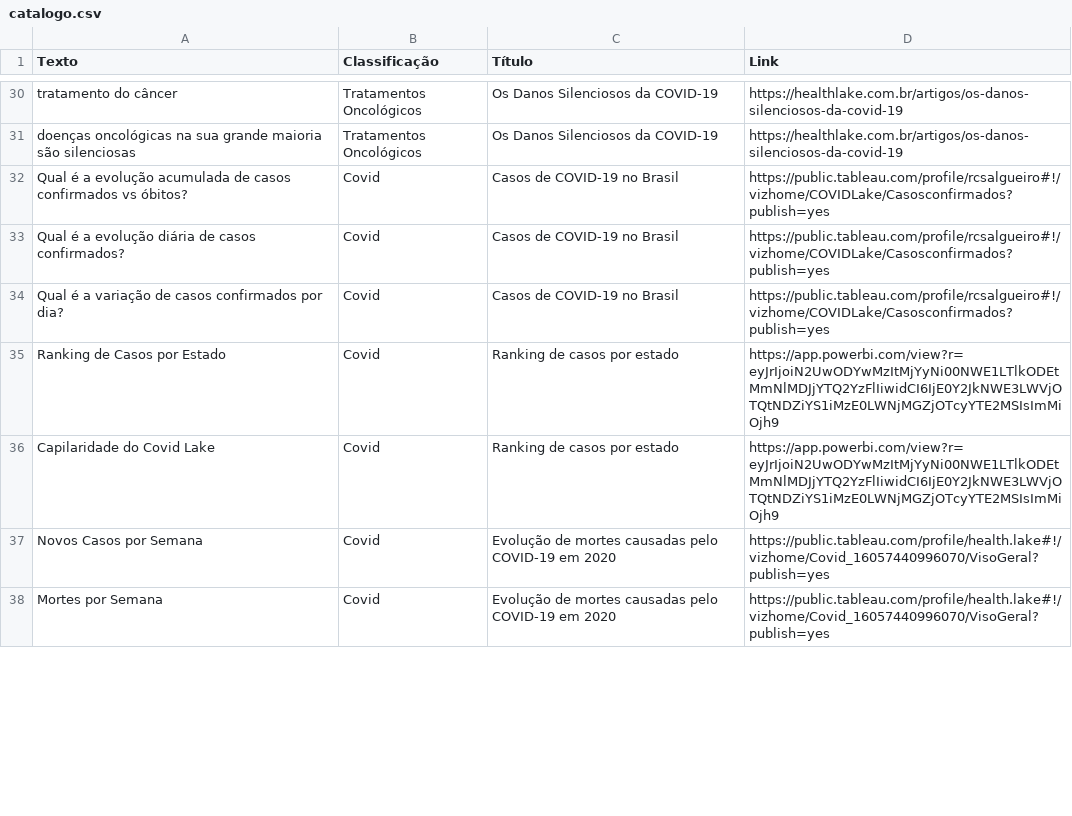
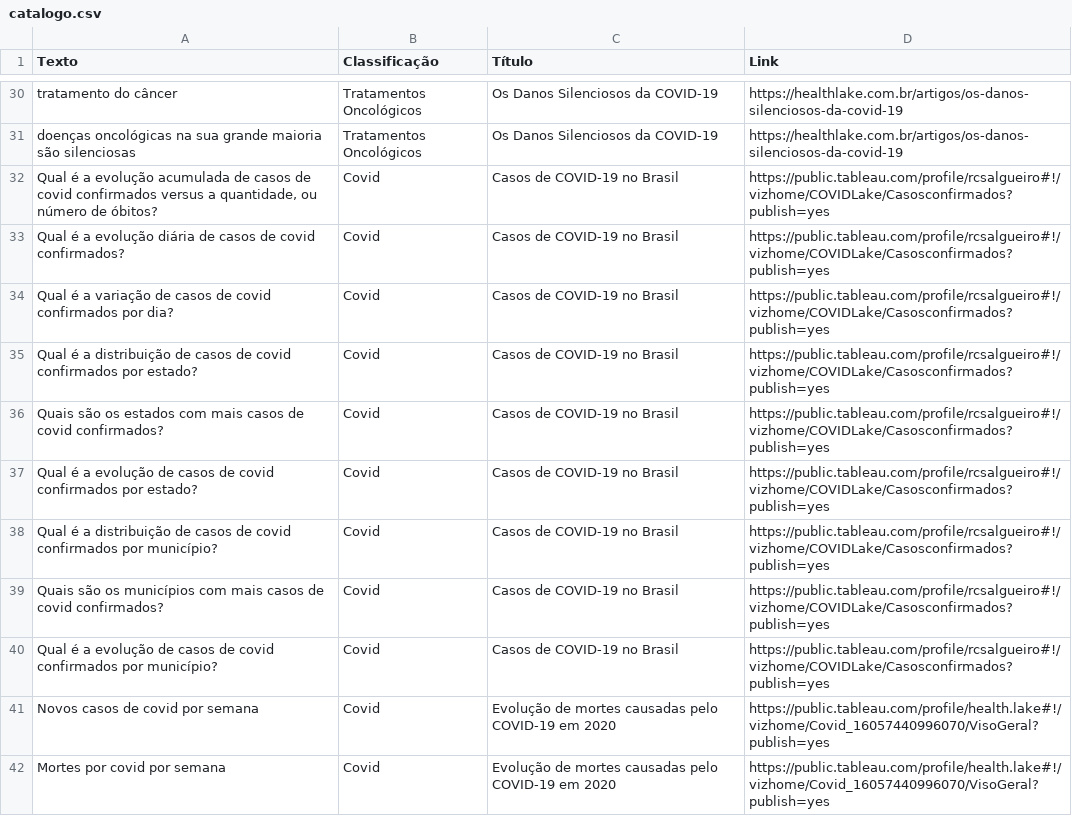
Before and after one commit to health-lake/MLOps, a CSV file: classificador/catalogo.csv, drawn as a sheet; only a part is shown, gaps mark what is left out; the diff covers the shown part only.

Commit message:
atualiza o catálogo

```diff
--- a/classificador/catalogo.csv
+++ b/classificador/catalogo.csv
@@ -31,8 +31,12 @@ tratamento do câncer;Tratamentos Oncológicos;Os Danos Silenciosos da COVID-19;
 doenças oncológicas na sua grande maioria são silenciosas;Tratamentos Oncológicos;Os Danos Silenciosos da COVID-19;https://healthlake.com.br/artigos/os-danos-silenciosos-da-covid-19
-Qual é a evolução acumulada de casos confirmados vs óbitos?;Covid;Casos de COVID-19 no Brasil;https://public.tableau.com/profile/rcsalgueiro#!/vizhome/COVIDLake/Casosconfirmados?publish=yes
-Qual é a evolução diária de casos confirmados?;Covid;Casos de COVID-19 no Brasil;https://public.tableau.com/profile/rcsalgueiro#!/vizhome/COVIDLake/Casosconfirmados?publish=yes
-Qual é a variação de casos confirmados por dia?;Covid;Casos de COVID-19 no Brasil;https://public.tableau.com/profile/rcsalgueiro#!/vizhome/COVIDLake/Casosconfirmados?publish=yes
-Ranking de Casos por Estado;Covid;Ranking de casos por estado;https://app.powerbi.com/view?r=eyJrIjoiN2UwODYwMzItMjYyNi00NWE1LTlkODEtMmNlMDJjYTQ2YzFlIiwidCI6IjE0Y2JkNWE3LWVjOTQtNDZiYS1iMzE0LWNjMGZjOTcyYTE2MSIsImMiOjh9
-Capilaridade do Covid Lake;Covid;Ranking de casos por estado;https://app.powerbi.com/view?r=eyJrIjoiN2UwODYwMzItMjYyNi00NWE1LTlkODEtMmNlMDJjYTQ2YzFlIiwidCI6IjE0Y2JkNWE3LWVjOTQtNDZiYS1iMzE0LWNjMGZjOTcyYTE2MSIsImMiOjh9
-Novos Casos por Semana;Covid;Evolução de mortes causadas pelo COVID-19 em 2020;https://public.tableau.com/profile/health.lake#!/vizhome/Covid_16057440996070/VisoGeral?publish=yes
-Mortes por Semana;Covid;Evolução de mortes causadas pelo COVID-19 em 2020;https://public.tableau.com/profile/health.lake#!/vizhome/Covid_16057440996070/VisoGeral?publish=yes
+Qual é a evolução acumulada de casos de covid confirmados versus a quantidade, ou número de óbitos?;Covid;Casos de COVID-19 no Brasil;https://public.tableau.com/profile/rcsalgueiro#!/vizhome/COVIDLake/Casosconfirmados?publish=yes
+Qual é a evolução diária de casos de covid confirmados?;Covid;Casos de COVID-19 no Brasil;https://public.tableau.com/profile/rcsalgueiro#!/vizhome/COVIDLake/Casosconfirmados?publish=yes
+Qual é a variação de casos de covid confirmados por dia?;Covid;Casos de COVID-19 no Brasil;https://public.tableau.com/profile/rcsalgueiro#!/vizhome/COVIDLake/Casosconfirmados?publish=yes
+Qual é a distribuição de casos de covid confirmados por estado?;Covid;Casos de COVID-19 no Brasil;https://public.tableau.com/profile/rcsalgueiro#!/vizhome/COVIDLake/Casosconfirmados?publish=yes
+Quais são os estados com mais casos de covid confirmados?;Covid;Casos de COVID-19 no Brasil;https://public.tableau.com/profile/rcsalgueiro#!/vizhome/COVIDLake/Casosconfirmados?publish=yes
+Qual é a evolução de casos de covid confirmados por estado?;Covid;Casos de COVID-19 no Brasil;https://public.tableau.com/profile/rcsalgueiro#!/vizhome/COVIDLake/Casosconfirmados?publish=yes
+Qual é a distribuição de casos de covid confirmados por município?;Covid;Casos de COVID-19 no Brasil;https://public.tableau.com/profile/rcsalgueiro#!/vizhome/COVIDLake/Casosconfirmados?publish=yes
+Quais são os municípios com mais casos de covid confirmados?;Covid;Casos de COVID-19 no Brasil;https://public.tableau.com/profile/rcsalgueiro#!/vizhome/COVIDLake/Casosconfirmados?publish=yes
+Qual é a evolução de casos de covid confirmados por município?;Covid;Casos de COVID-19 no Brasil;https://public.tableau.com/profile/rcsalgueiro#!/vizhome/COVIDLake/Casosconfirmados?publish=yes
+Novos casos de covid por semana;Covid;Evolução de mortes causadas pelo COVID-19 em 2020;https://public.tableau.com/profile/health.lake#!/vizhome/Covid_16057440996070/VisoGeral?publish=yes
+Mortes por covid por semana;Covid;Evolução de mortes causadas pelo COVID-19 em 2020;https://public.tableau.com/profile/health.lake#!/vizhome/Covid_16057440996070/VisoGeral?publish=yes
```
Also changed, not shown: 7 added rows and 5 edited cells elsewhere in this file.
